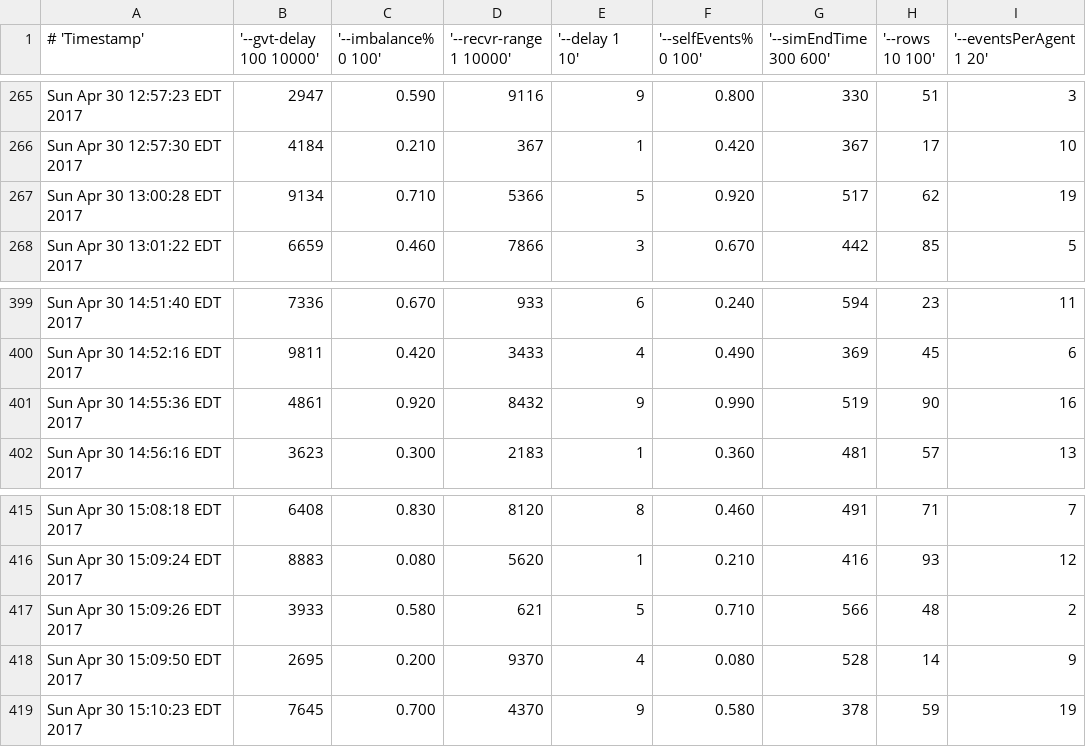
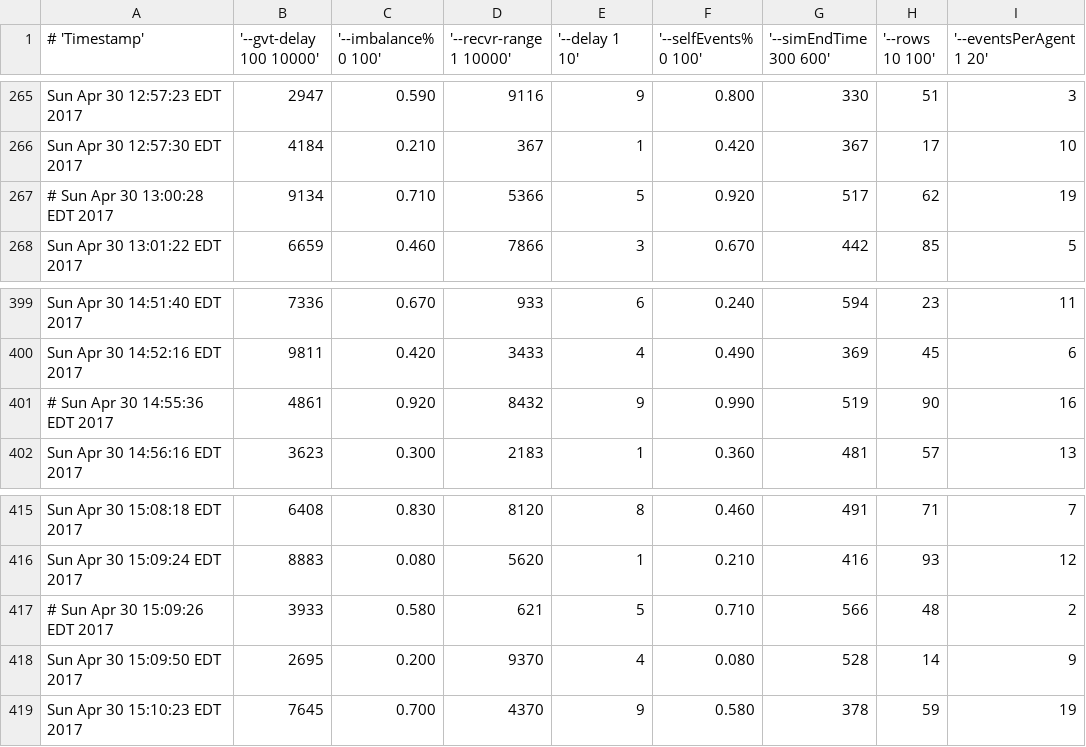
Before and after one commit to raodj/muse, a CSV file: Thesis/higirodj/parameter_analysis/heap_vs_binomHeap_expDelay_unifRecv/raw_gsa_data_4.csv, drawn as a sheet; only a part is shown, gaps mark what is left out; the diff names each change by its address in the sheet, - before the commit and + after, or states it on an @@ line.

Commit message:
Plots and analysis results (see analysis.txt) from the heap versus binomial heap comparison tests run on red hawk today (after NFS issues were resolved).

```diff
--- a/Thesis/higirodj/parameter_analysis/heap_vs_binomHeap_expDelay_unifRecv/raw_gsa_data_4.csv
+++ b/Thesis/higirodj/parameter_analysis/heap_vs_binomHeap_expDelay_unifRecv/raw_gsa_data_4.csv
-A267 (# 'Timestamp'): Sun Apr 30 13:00:28 EDT 2017
+A267 (# 'Timestamp'): # Sun Apr 30 13:00:28 EDT 2017
-A401 (# 'Timestamp'): Sun Apr 30 14:55:36 EDT 2017
+A401 (# 'Timestamp'): # Sun Apr 30 14:55:36 EDT 2017
-A417 (# 'Timestamp'): Sun Apr 30 15:09:26 EDT 2017
+A417 (# 'Timestamp'): # Sun Apr 30 15:09:26 EDT 2017
```
Also changed, not shown: Thesis/higirodj/parameter_analysis/heap_vs_binomHeap_expDelay_unifRecv/raw_gsa_data_1.csv, Thesis/higirodj/parameter_analysis/heap_vs_binomHeap_expDelay_unifRecv/raw_gsa_data_2.csv, 9 other files.
